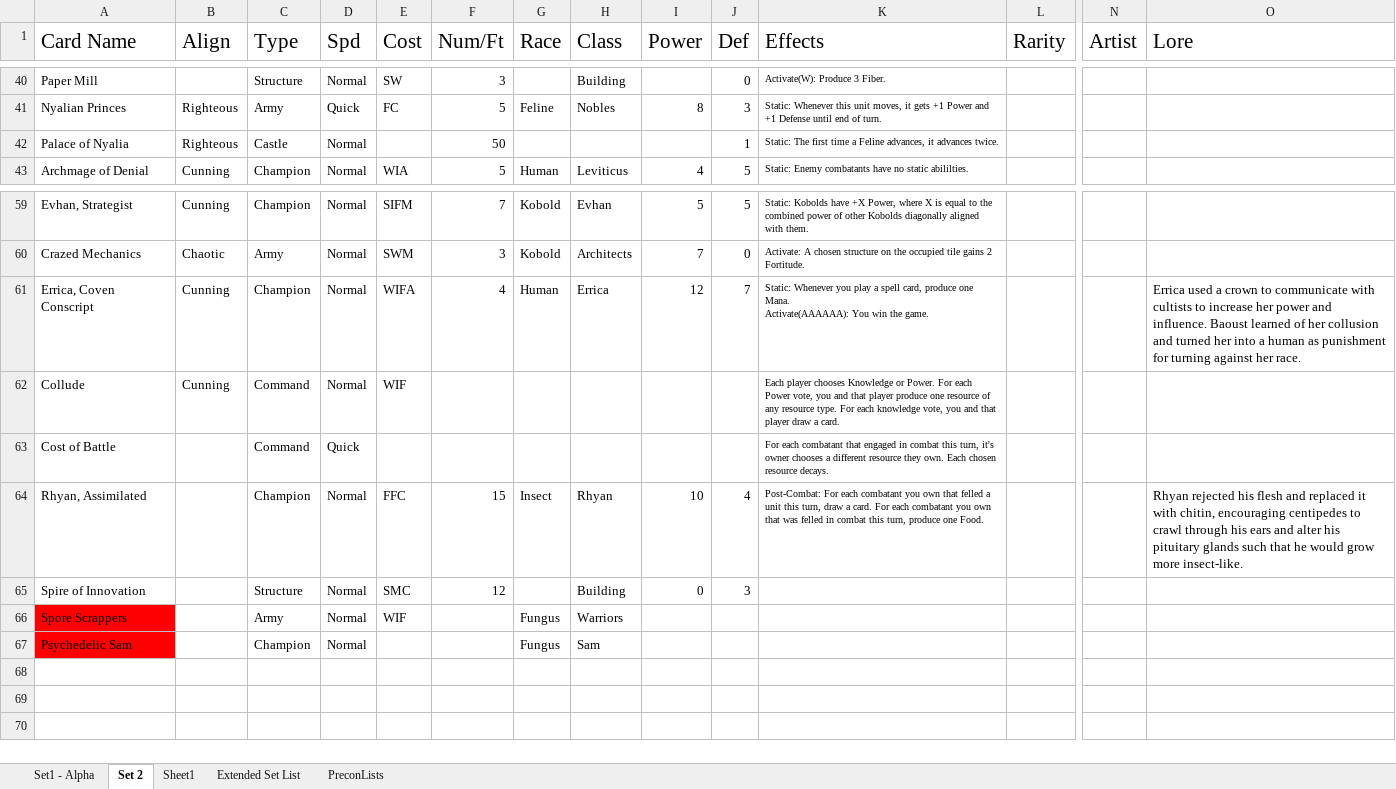
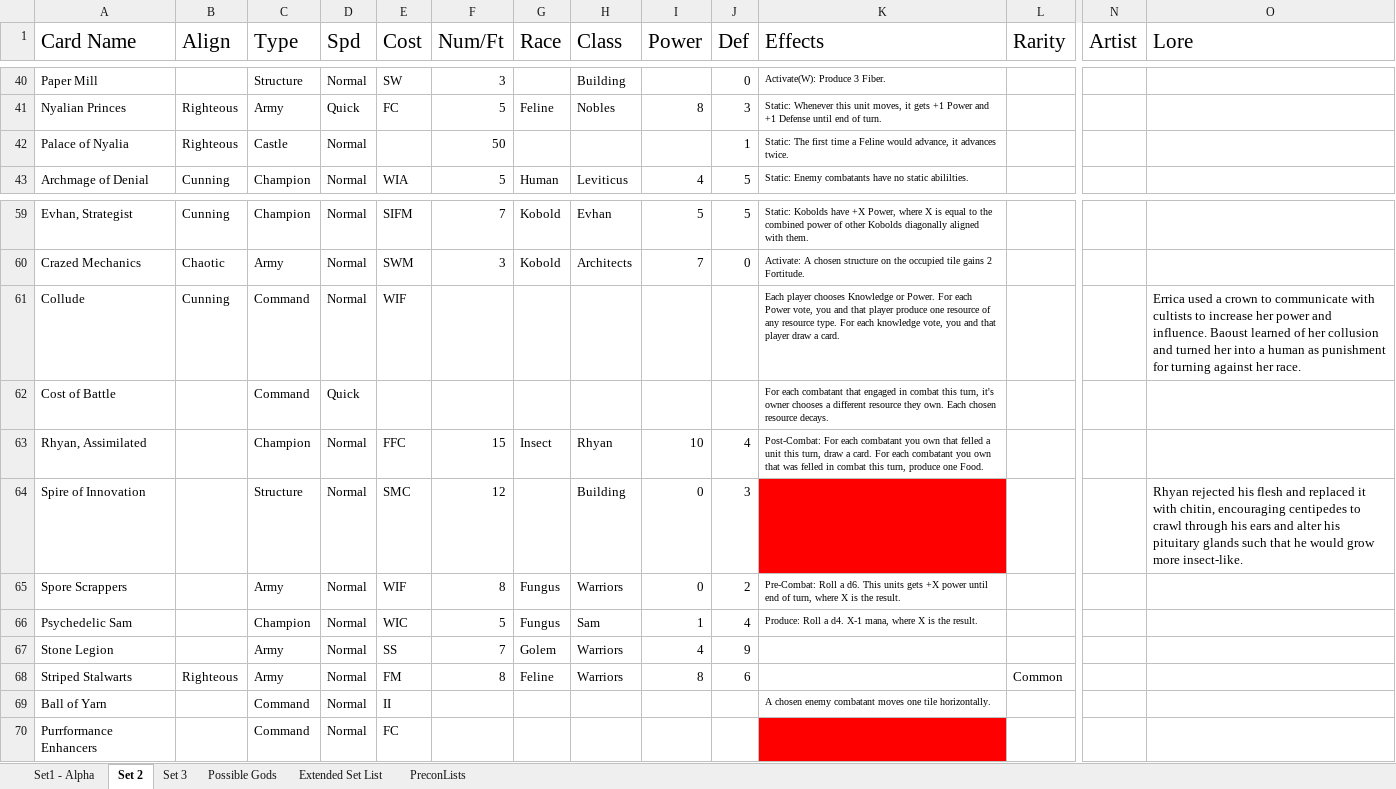
Before and after one commit to apokef1sh/Advance-Tactics-Tcgarena, an Excel workbook: Alpha Set List.xlsx, sheet Set 2, drawn as a sheet; only a part is shown, gaps mark what is left out; values as stored, in another font and other column widths than the file's, no borders; removed rows and columns are numbered as before the commit, all else as after; rows hold the shown columns only; ↵ is a line break in a cell; the diff names each change by its address in the sheet, - before the commit and + after, or states it on an @@ line.

```diff
--- a/Alpha Set List.xlsx (sheet Set 2)
+++ b/Alpha Set List.xlsx (sheet Set 2)
-sheet tab: Sheet1
+sheet tab: Set 3
+sheet tab: Possible Gods
-K42 (Effects): …a Feline advances, it advances…
+K42 (Effects): …a Feline would advance, it advances…
-row 61: Errica, Coven Conscript | Cunning | Champion | Normal | WIFA | 4 | Human | Errica | 12 | 7 | Static: Whenever you play a spell card, produce one Mana. ↵ Activate(AAAAAA): You win the game. |  |  | Errica used a crown to communicate with cultists to increase her power and influence. Baoust learned of her collusion and turned her into a human as punishment for turning against her race.
-O61 (Lore): (empty)
+O61 (Lore): Errica used a crown to communicate with cultists to increase her power and influence. Baoust learned of her collusion and turned her into a human as punishment for turning against her race.
-O63 (Lore): Rhyan rejected his flesh and replaced it with chitin, encouraging centipedes to crawl through his ears and alter his pituitary glands such that he would grow more insect-like.
+O63 (Lore): (empty)
-K64 fill: none
+K64 fill: #FF0000
-O64 (Lore): (empty)
+O64 (Lore): Rhyan rejected his flesh and replaced it with chitin, encouraging centipedes to crawl through his ears and alter his pituitary glands such that he would grow more insect-like.
-A65:A66 fill: #FF0000
+A65:A66 fill: none
-F65 (Num/Ft): (empty)
+F65 (Num/Ft): 8
-I65 (Power): (empty)
+I65 (Power): 0
-J65 (Def): (empty)
+J65 (Def): 2
-K65 (Effects): (empty)
+K65 (Effects): Pre-Combat: Roll a d6. This units gets +X power until end of turn, where X is the result.
-E66 (Cost): (empty)
+E66 (Cost): WIC
-F66 (Num/Ft): (empty)
+F66 (Num/Ft): 5
-I66 (Power): (empty)
+I66 (Power): 1
-J66 (Def): (empty)
+J66 (Def): 4
-K66 (Effects): (empty)
+K66 (Effects): Produce: Roll a d4. X-1 mana, where X is the result.
+row 67: Stone Legion |  | Army | Normal | SS | 7 | Golem | Warriors | 4 | 9
+row 68: Striped Stalwarts | Righteous | Army | Normal | FM | 8 | Feline | Warriors | 8 | 6 |  | Common
+row 69: Ball of Yarn |  | Command | Normal | II |  |  |  |  |  | A chosen enemy combatant moves one tile horizontally.
+row 70: Purrformance Enhancers |  | Command | Normal | FC
```
Also changed, not shown: sheet Set1 - Alpha, sheet PreconLists, 5 other files.
